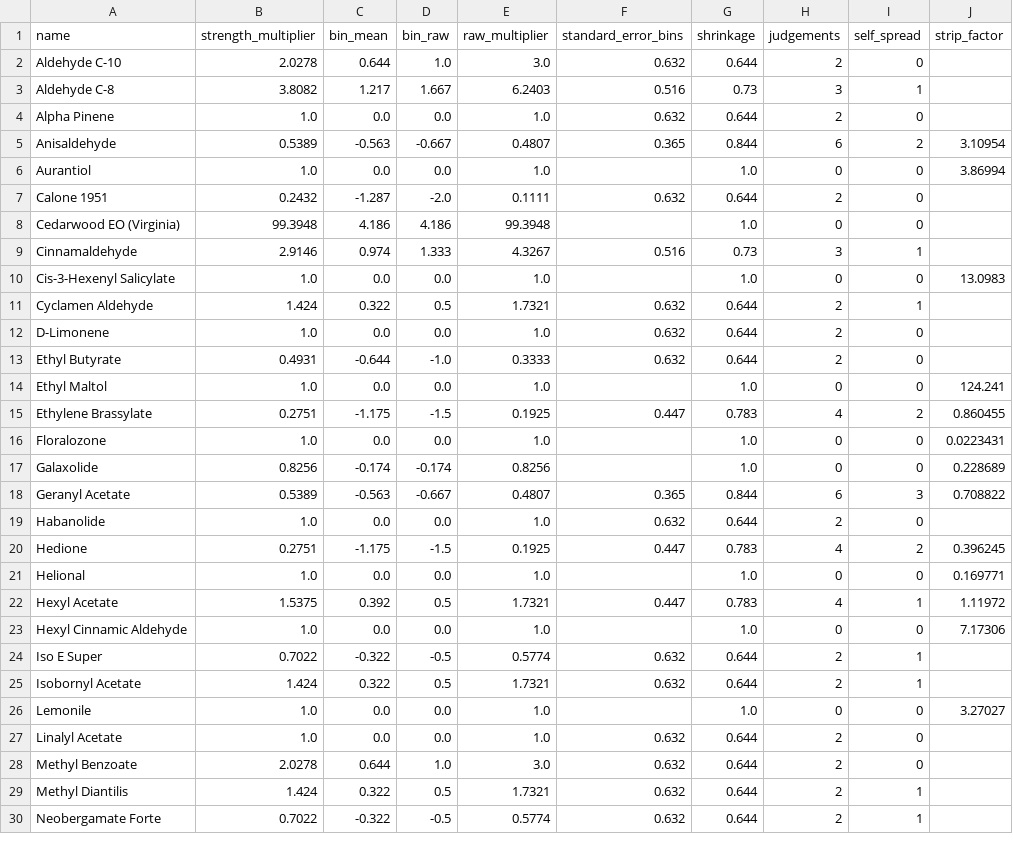
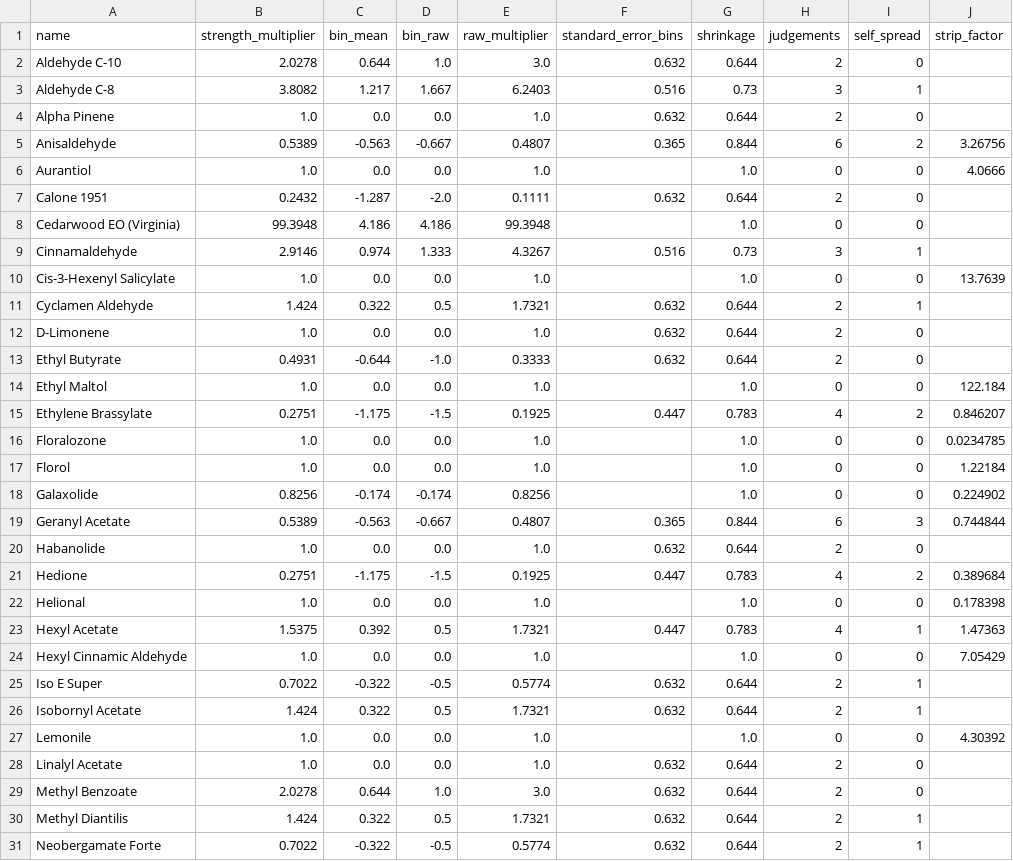
Before and after one commit to ValleZ/molor, a CSV file: data/inventory/strength.csv, drawn as a sheet; only a part is shown; the diff covers the shown part only.

```diff
--- a/data/inventory/strength.csv
+++ b/data/inventory/strength.csv
@@ -4,4 +4,4 @@ Aldehyde C-8,3.8082,1.217,1.667,6.2403,0.516,0.73,3,1,
 Alpha Pinene,1.0,0.0,0.0,1.0,0.632,0.644,2,0,
-Anisaldehyde,0.5389,-0.563,-0.667,0.4807,0.365,0.844,6,2,3.10954
-Aurantiol,1.0,0.0,0.0,1.0,,1.0,0,0,3.86994
+Anisaldehyde,0.5389,-0.563,-0.667,0.4807,0.365,0.844,6,2,3.26756
+Aurantiol,1.0,0.0,0.0,1.0,,1.0,0,0,4.0666
 Calone 1951,0.2432,-1.287,-2.0,0.1111,0.632,0.644,2,0,
@@ -9,3 +9,3 @@ Cedarwood EO (Virginia),99.3948,4.186,4.186,99.3948,,1.0,0,0,
 Cinnamaldehyde,2.9146,0.974,1.333,4.3267,0.516,0.73,3,1,
-Cis-3-Hexenyl Salicylate,1.0,0.0,0.0,1.0,,1.0,0,0,13.0983
+Cis-3-Hexenyl Salicylate,1.0,0.0,0.0,1.0,,1.0,0,0,13.7639
 Cyclamen Aldehyde,1.424,0.322,0.5,1.7321,0.632,0.644,2,1,
@@ -13,15 +13,16 @@ D-Limonene,1.0,0.0,0.0,1.0,0.632,0.644,2,0,
 Ethyl Butyrate,0.4931,-0.644,-1.0,0.3333,0.632,0.644,2,0,
-Ethyl Maltol,1.0,0.0,0.0,1.0,,1.0,0,0,124.241
-Ethylene Brassylate,0.2751,-1.175,-1.5,0.1925,0.447,0.783,4,2,0.860455
-Floralozone,1.0,0.0,0.0,1.0,,1.0,0,0,0.0223431
-Galaxolide,0.8256,-0.174,-0.174,0.8256,,1.0,0,0,0.228689
-Geranyl Acetate,0.5389,-0.563,-0.667,0.4807,0.365,0.844,6,3,0.708822
+Ethyl Maltol,1.0,0.0,0.0,1.0,,1.0,0,0,122.184
+Ethylene Brassylate,0.2751,-1.175,-1.5,0.1925,0.447,0.783,4,2,0.846207
+Floralozone,1.0,0.0,0.0,1.0,,1.0,0,0,0.0234785
+Florol,1.0,0.0,0.0,1.0,,1.0,0,0,1.22184
+Galaxolide,0.8256,-0.174,-0.174,0.8256,,1.0,0,0,0.224902
+Geranyl Acetate,0.5389,-0.563,-0.667,0.4807,0.365,0.844,6,3,0.744844
 Habanolide,1.0,0.0,0.0,1.0,0.632,0.644,2,0,
-Hedione,0.2751,-1.175,-1.5,0.1925,0.447,0.783,4,2,0.396245
-Helional,1.0,0.0,0.0,1.0,,1.0,0,0,0.169771
-Hexyl Acetate,1.5375,0.392,0.5,1.7321,0.447,0.783,4,1,1.11972
-Hexyl Cinnamic Aldehyde,1.0,0.0,0.0,1.0,,1.0,0,0,7.17306
+Hedione,0.2751,-1.175,-1.5,0.1925,0.447,0.783,4,2,0.389684
+Helional,1.0,0.0,0.0,1.0,,1.0,0,0,0.178398
+Hexyl Acetate,1.5375,0.392,0.5,1.7321,0.447,0.783,4,1,1.47363
+Hexyl Cinnamic Aldehyde,1.0,0.0,0.0,1.0,,1.0,0,0,7.05429
 Iso E Super,0.7022,-0.322,-0.5,0.5774,0.632,0.644,2,1,
 Isobornyl Acetate,1.424,0.322,0.5,1.7321,0.632,0.644,2,1,
-Lemonile,1.0,0.0,0.0,1.0,,1.0,0,0,3.27027
+Lemonile,1.0,0.0,0.0,1.0,,1.0,0,0,4.30392
 Linalyl Acetate,1.0,0.0,0.0,1.0,0.632,0.644,2,0,
```
Also changed, not shown: 2 added rows and 4 edited cells elsewhere in this file, 1 other file.
